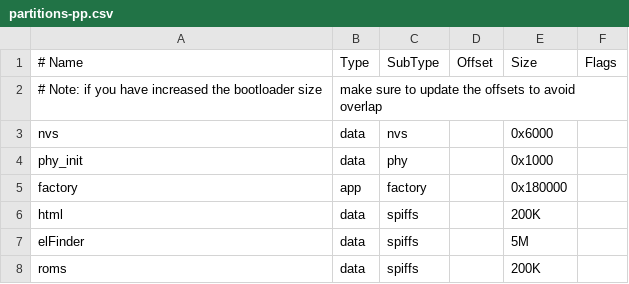
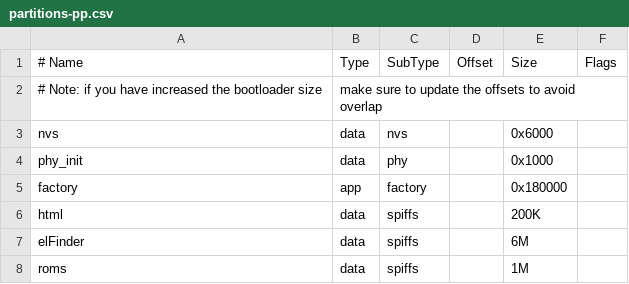
Before and after one commit to apuder/TRS-IO, a CSV file: src/esp/partitions-pp.csv, drawn as a sheet.

Commit message:
Increase partition sizes

```diff
--- a/src/esp/partitions-pp.csv
+++ b/src/esp/partitions-pp.csv
@@ -6,3 +6,3 @@ factory,  app,  factory, ,        0x180000,
 html,     data, spiffs,  ,        200K,
-elFinder, data, spiffs,  ,        5M,
-roms,     data, spiffs,  ,        200K,
+elFinder, data, spiffs,  ,        6M,
+roms,     data, spiffs,  ,        1M,
```
